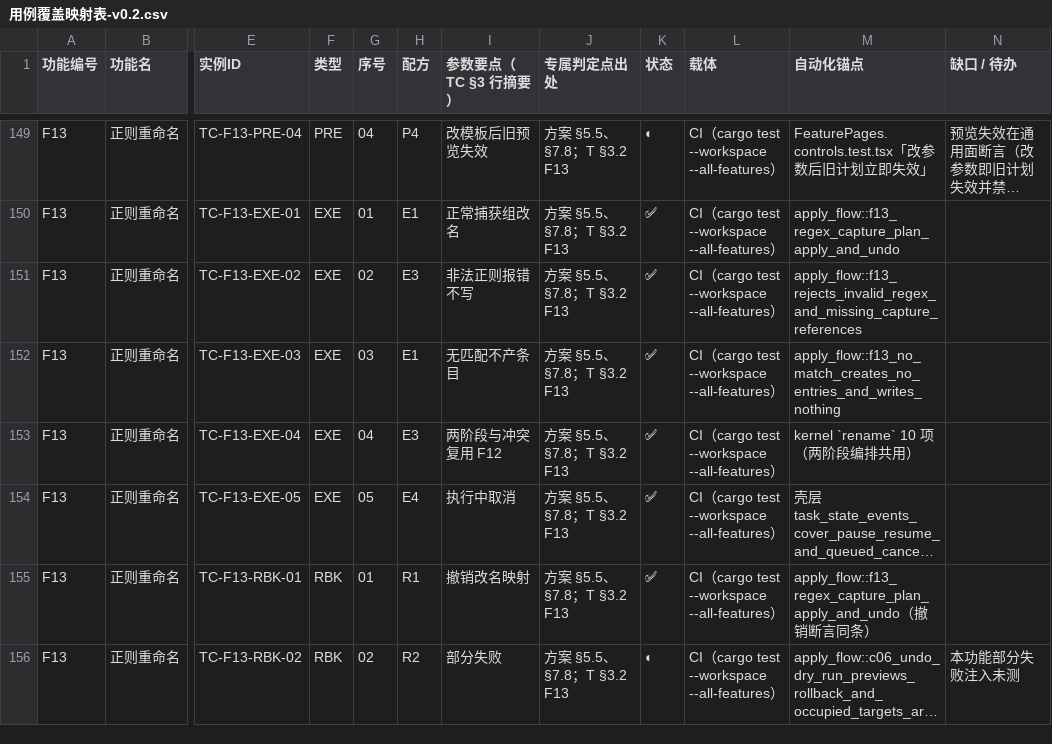
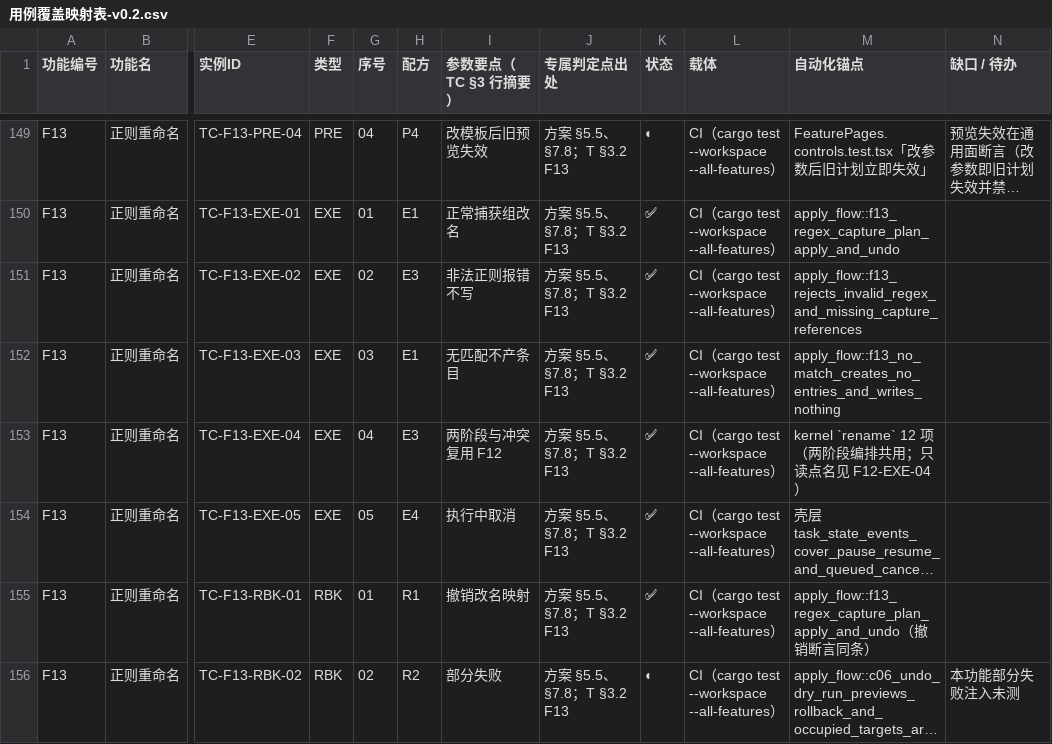
Before and after one commit to superge-cn/batchdesk, a CSV file: docs/testing/用例覆盖映射表-v0.2.csv, drawn as a sheet; only a part is shown, gaps mark what is left out; long unchanged cells end in …; the diff covers the shown part only; the diff names each change by its address in the sheet, - before the commit and + after, or states it on an @@ line.

```diff
--- a/docs/testing/用例覆盖映射表-v0.2.csv
+++ b/docs/testing/用例覆盖映射表-v0.2.csv
-M153 (自动化锚点): kernel `rename` 10 项（两阶段编排共用）
+M153 (自动化锚点): kernel `rename` 12 项（两阶段编排共用；只读点名见 F12-EXE-04）
```
Also changed, not shown: 10 edited cells elsewhere in this file, 14 other files.
